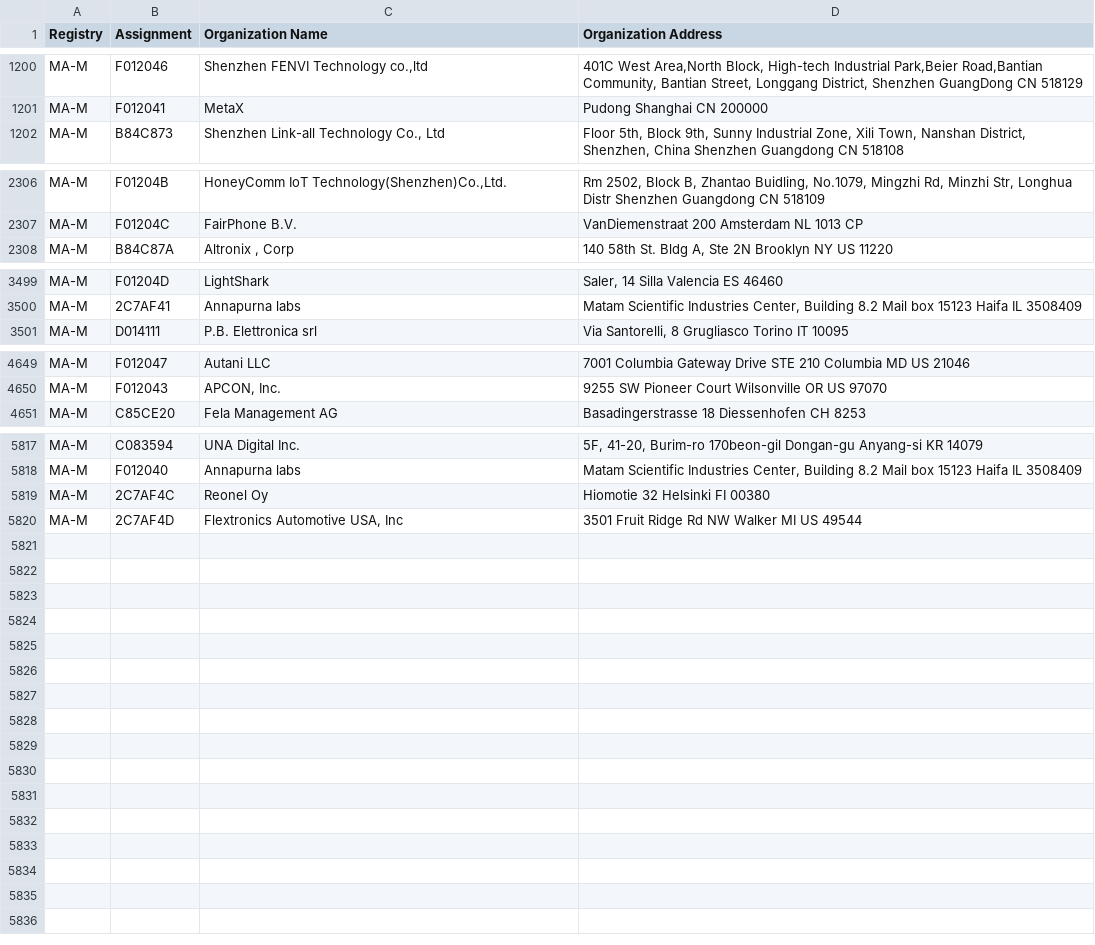
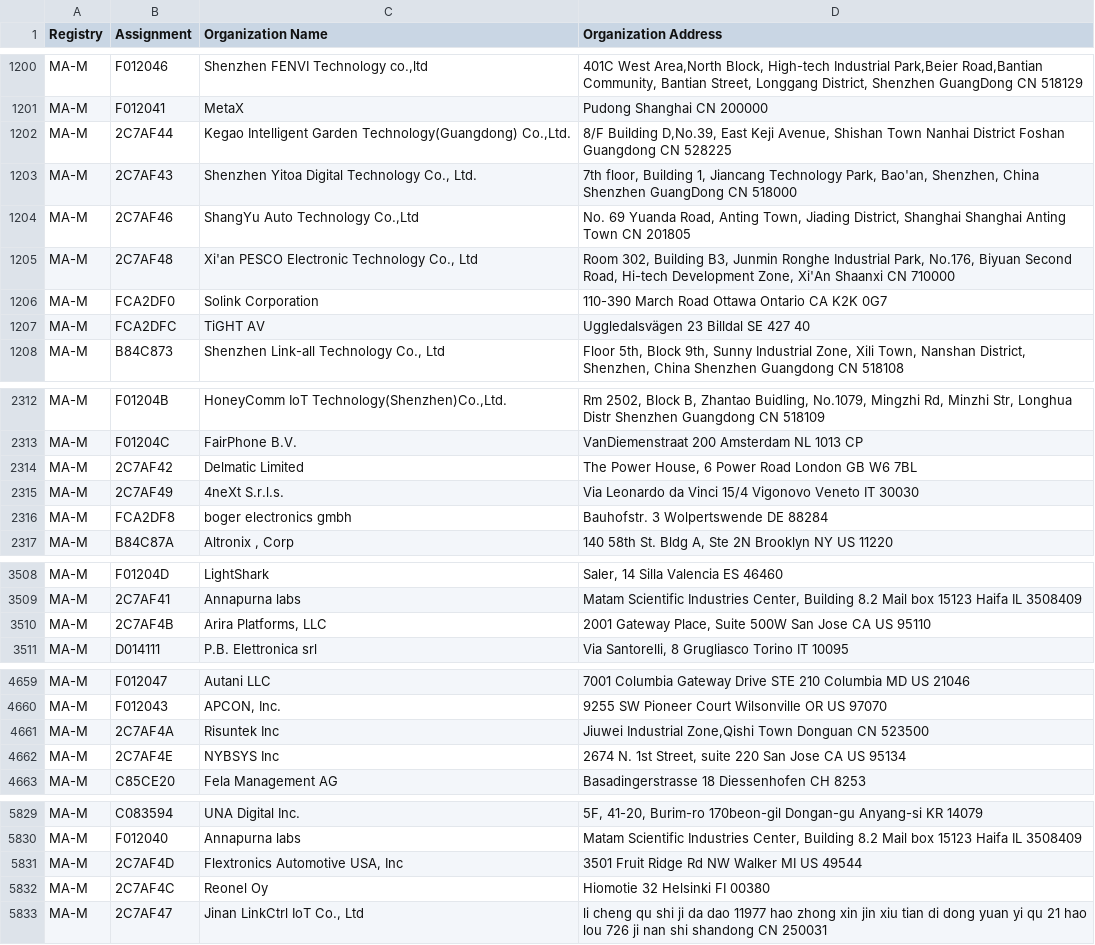
Before and after one commit to netdisco/upstream-sources, a CSV file: ieee/MA/MA-M.csv, drawn as a sheet; only a part is shown, gaps mark what is left out.

```diff
--- a/ieee/MA/MA-M.csv
+++ b/ieee/MA/MA-M.csv
@@ -1201,2 +1201,8 @@ MA-M,F012046,"Shenzhen FENVI Technology co.,ltd","401C West Area,North Block,
 MA-M,F012041,MetaX,Pudong Shanghai  CN 200000
+MA-M,2C7AF44,"Kegao Intelligent Garden Technology(Guangdong) Co.,Ltd.","8/F Building D,No.39, East Keji Avenue, Shishan Town Nanhai District Foshan  Guangdong  CN 528225  "
+MA-M,2C7AF43,"Shenzhen Yitoa Digital Technology Co., Ltd.","7th floor, Building 1, Jiancang Technology Park, Bao'an, Shenzhen, China Shenzhen GuangDong CN 518000 "
+MA-M,2C7AF46,"ShangYu Auto Technology Co.,Ltd","No. 69 Yuanda Road, Anting Town, Jiading District, Shanghai Shanghai Anting Town CN 201805 "
+MA-M,2C7AF48,"Xi'an PESCO Electronic Technology Co., Ltd","Room 302, Building B3, Junmin Ronghe Industrial Park, No.176, Biyuan Second Road, Hi-tech Development Zone, Xi'An Shaanxi CN 710000 "
+MA-M,FCA2DF0,Solink Corporation,110-390 March Road Ottawa Ontario CA K2K 0G7
+MA-M,FCA2DFC,TiGHT AV,Uggledalsvägen 23 Billdal  SE 427 40
 MA-M,B84C873,"Shenzhen Link-all Technology Co., Ltd","Floor 5th, Block 9th, Sunny Industrial Zone, Xili Town, Nanshan District, Shenzhen, China  Shenzhen Guangdong CN 518108 "
@@ -2307,2 +2313,5 @@ MA-M,F01204B,"HoneyComm IoT Technology(Shenzhen)Co.,Ltd.","Rm 2502, Block B, Zha
 MA-M,F01204C,FairPhone B.V.,VanDiemenstraat 200 Amsterdam  NL 1013 CP
+MA-M,2C7AF42,Delmatic Limited,"The Power House, 6 Power Road London  GB W6 7BL "
+MA-M,2C7AF49,4neXt S.r.l.s.,Via Leonardo da Vinci 15/4 Vigonovo Veneto IT 30030
+MA-M,FCA2DF8,boger electronics gmbh,Bauhofstr. 3 Wolpertswende  DE 88284
 MA-M,B84C87A,"Altronix , Corp","140 58th St. Bldg A, Ste 2N Brooklyn NY US 11220 "
@@ -3500,2 +3509,3 @@ MA-M,F01204D,LightShark,"Saler, 14 Silla Valencia ES 46460 "
 MA-M,2C7AF41,Annapurna labs,"Matam Scientific Industries Center,   Building 8.2 Mail box 15123 Haifa IL 3508409 "
+MA-M,2C7AF4B,"Arira Platforms, LLC","2001 Gateway Place, Suite 500W San Jose CA US 95110 "
 MA-M,D014111,P.B. Elettronica srl,"Via Santorelli, 8 Grugliasco Torino IT 10095 "
@@ -4650,2 +4660,4 @@ MA-M,F012047,Autani LLC,7001 Columbia Gateway Drive STE 210 Columbia MD US 21046
 MA-M,F012043,"APCON, Inc.",9255 SW Pioneer Court Wilsonville OR US 97070
+MA-M,2C7AF4A,Risuntek Inc,"Jiuwei Industrial Zone,Qishi Town Donguan  CN 523500 "
+MA-M,2C7AF4E,NYBSYS Inc,"2674 N. 1st Street, suite 220 San Jose CA US 95134 "
 MA-M,C85CE20,Fela Management AG ,Basadingerstrasse 18 Diessenhofen  CH 8253
@@ -5818,3 +5830,4 @@ MA-M,C083594,UNA Digital Inc.,"5F, 41-20, Burim-ro 170beon-gil Dongan-gu Anyang-
 MA-M,F012040,Annapurna labs,"Matam Scientific Industries Center,   Building 8.2 Mail box 15123 Haifa IL 3508409 "
-MA-M,2C7AF4C,Reonel Oy,Hiomotie 32 Helsinki  FI 00380
 MA-M,2C7AF4D,"Flextronics Automotive USA, Inc",3501 Fruit Ridge Rd NW Walker MI US 49544
+MA-M,2C7AF4C,Reonel Oy,Hiomotie 32 Helsinki  FI 00380
+MA-M,2C7AF47,"Jinan LinkCtrl IoT Co., Ltd",li cheng qu shi ji da dao 11977 hao zhong xin jin xiu tian di dong yuan yi qu 21 hao lou 726 ji nan shi shandong CN 250031
```
Also changed, not shown: ieee/MA/MA-S.csv, 5 other files.
